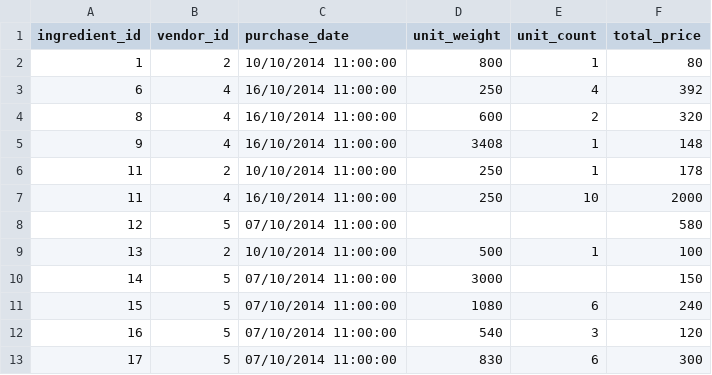
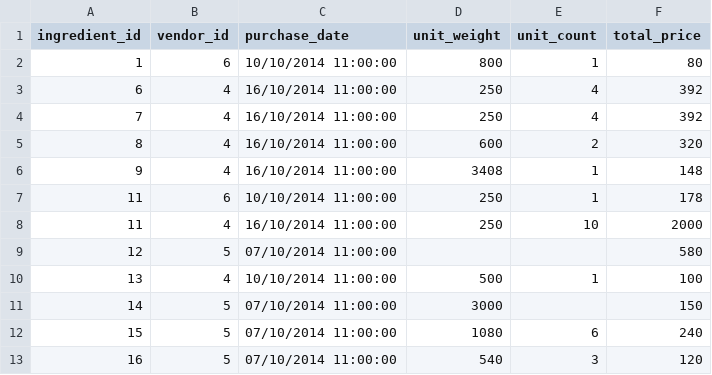
Before and after one commit to pethl/hangfire, a CSV file: public/Basedata/baseproducts.csv, drawn as a sheet; only a part is shown; the shorter side is filled out with more unchanged rows; the diff covers the shown part only.

```diff
--- a/public/Basedata/baseproducts.csv
+++ b/public/Basedata/baseproducts.csv
@@ -1,10 +1,11 @@
 ingredient_id,vendor_id,purchase_date,unit_weight,unit_count,total_price
-1,2,10/10/2014 11:00:00,800,1,80
+1,6,10/10/2014 11:00:00,800,1,80
 6,4,16/10/2014 11:00:00,250,4,392
+7,4,16/10/2014 11:00:00,250,4,392
 8,4,16/10/2014 11:00:00,600,2,320
 9,4,16/10/2014 11:00:00,3408,1,148
-11,2,10/10/2014 11:00:00,250,1,178
+11,6,10/10/2014 11:00:00,250,1,178
 11,4,16/10/2014 11:00:00,250,10,2000
 12,5,07/10/2014 11:00:00,,,580
-13,2,10/10/2014 11:00:00,500,1,100
+13,4,10/10/2014 11:00:00,500,1,100
 14,5,07/10/2014 11:00:00,3000,,150
```
Also changed, not shown: 12 added rows, 4 removed rows and 20 edited cells elsewhere in this file, public/Basedata/ingredients.csv, 27 other files.
